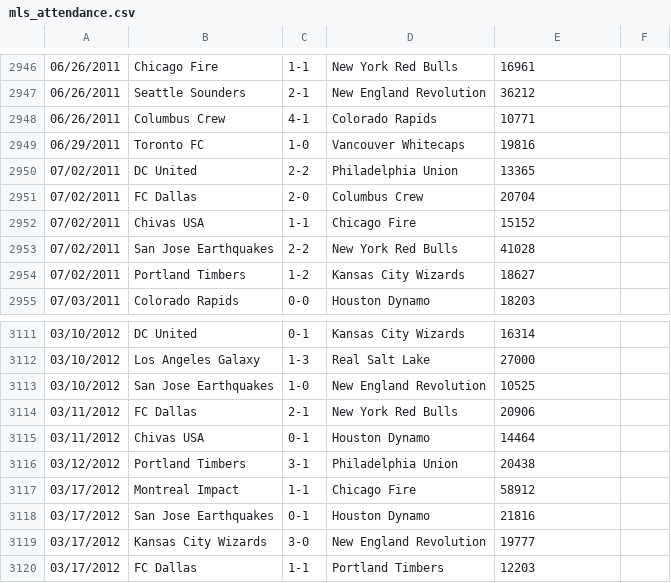
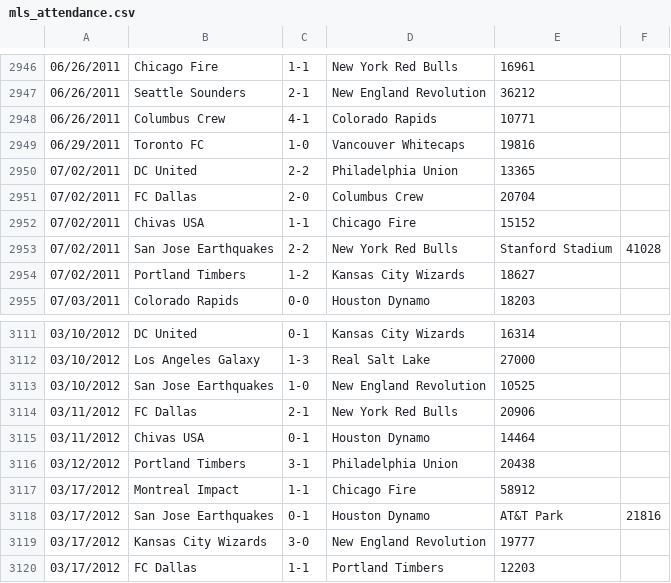
Before and after one commit to SoccerStatsUS/soccerdata, a CSV file: data/games/domestic/country/usa/leagues/mls/mls_attendance.csv, drawn as a sheet; only a part is shown, gaps mark what is left out; the diff covers the shown part only; the diff names each change by its address in the sheet, - before the commit and + after, or states it on an @@ line.

Commit message:
Add some mls games where teams play in unexpected stadiums.

```diff
--- a/data/games/domestic/country/usa/leagues/mls/mls_attendance.csv
+++ b/data/games/domestic/country/usa/leagues/mls/mls_attendance.csv
-E2953: 41028
+E2953: Stanford Stadium
-F2953: (empty)
+F2953: 41028
-E3118: 21816
+E3118: AT&T Park
-F3118: (empty)
+F3118: 21816
```
Also changed, not shown: 12 edited cells elsewhere in this file.
